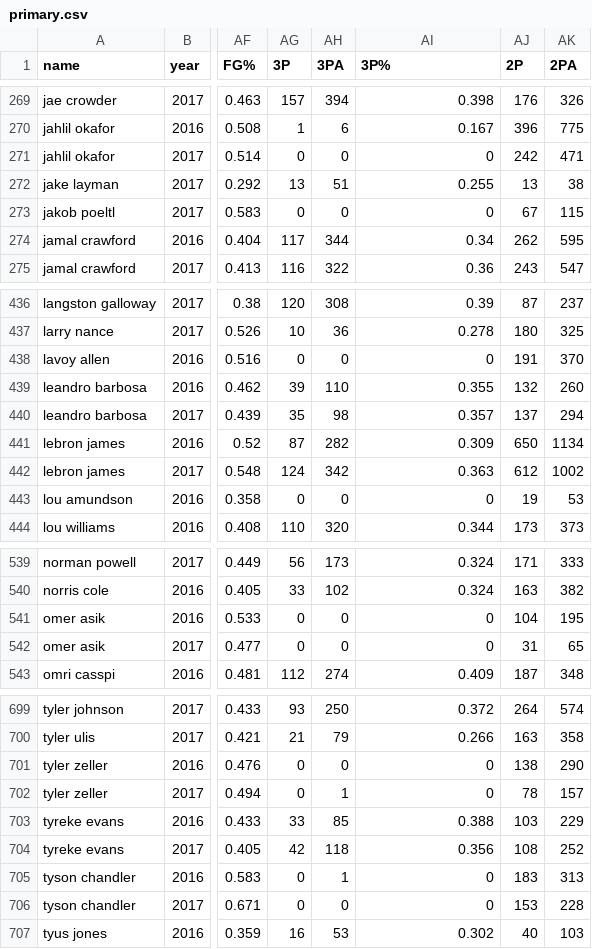
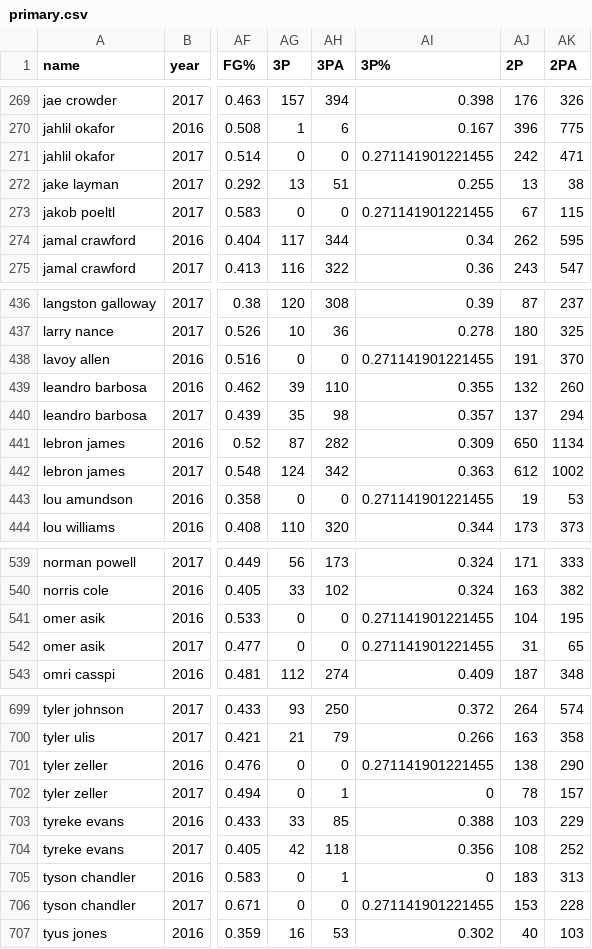
Before and after one commit to alegresor/csp571_fp, a CSV file: data/pooled/primary.csv, drawn as a sheet; only a part is shown, gaps mark what is left out; the diff covers the shown part only; the diff names each change by its address in the sheet, - before the commit and + after, or states it on an @@ line.

```diff
--- a/data/pooled/primary.csv
+++ b/data/pooled/primary.csv
-AI271 (3P%): 0
+AI271 (3P%): 0.271141901221455
-AI273 (3P%): 0
+AI273 (3P%): 0.271141901221455
-AI438 (3P%): 0
+AI438 (3P%): 0.271141901221455
-AI443 (3P%): 0
+AI443 (3P%): 0.271141901221455
-AI541:AI542 (3P%): 0
+AI541:AI542 (3P%): 0.271141901221455
-AI701 (3P%): 0
+AI701 (3P%): 0.271141901221455
-AI706 (3P%): 0
+AI706 (3P%): 0.271141901221455
```
Also changed, not shown: 58 edited cells elsewhere in this file, data/pooled/complete.csv, 21 other files.
